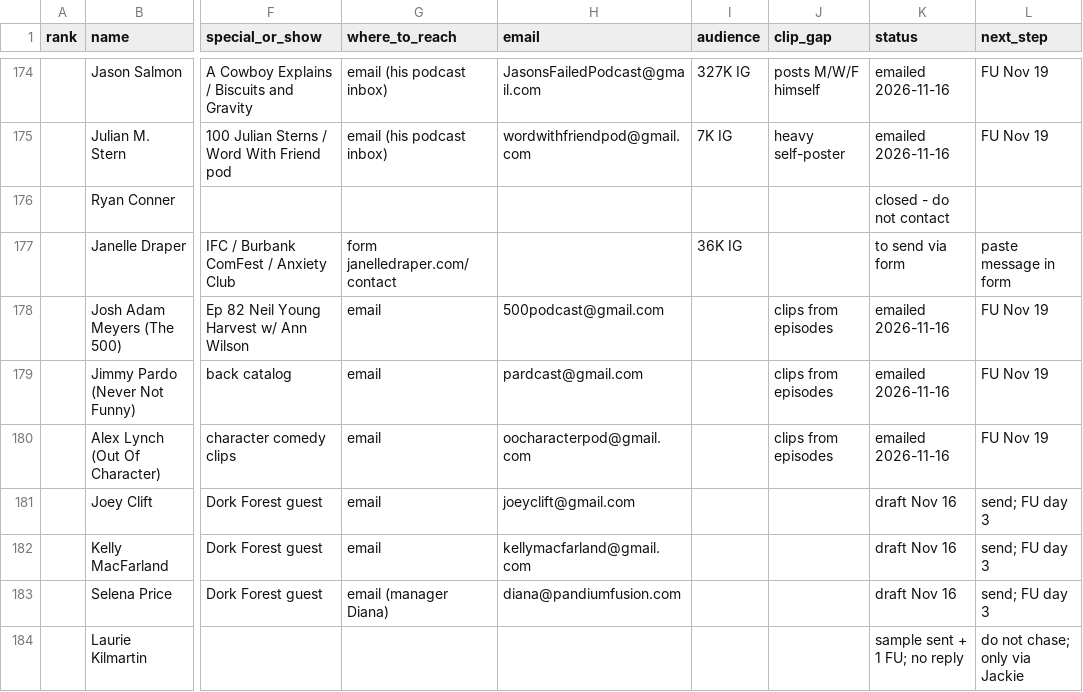
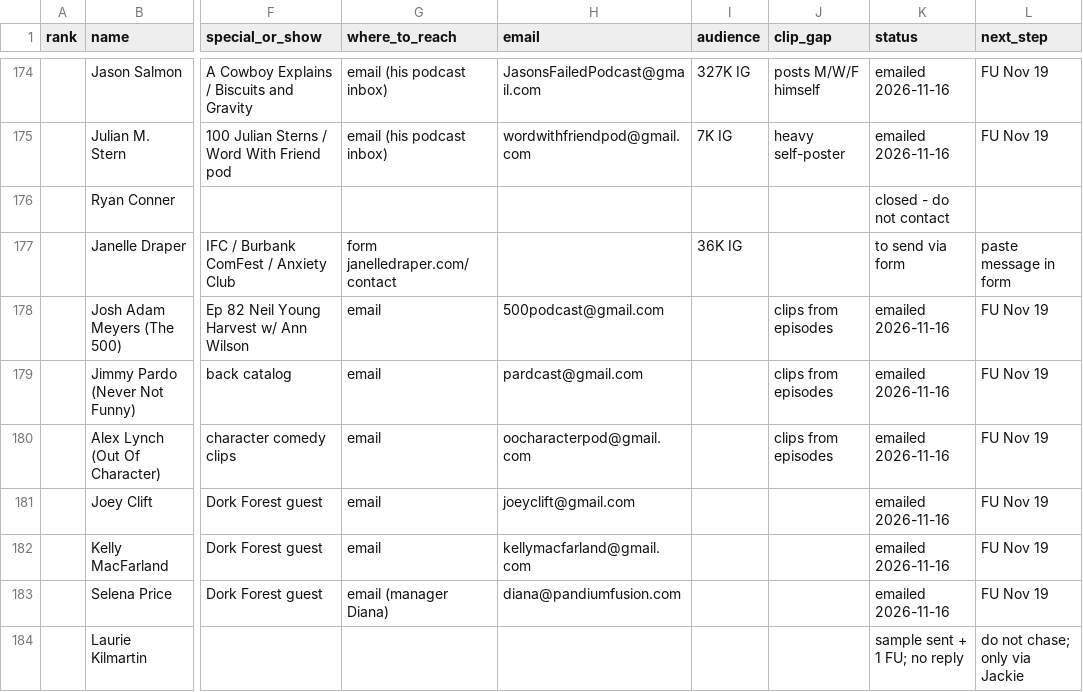
Before and after one commit to amdadmaui-beep/auto-aesprites, a CSV file: outreach/prospects.csv, drawn as a sheet; only a part is shown, gaps mark what is left out; the diff names each change by its address in the sheet, - before the commit and + after, or states it on an @@ line.

```diff
--- a/outreach/prospects.csv
+++ b/outreach/prospects.csv
-K181:K183 (status): draft Nov 16
+K181:K183 (status): emailed 2026-11-16
-L181:L183 (next_step): send; FU day 3
+L181:L183 (next_step): FU Nov 19
```
Also changed, not shown: 1 other file.
